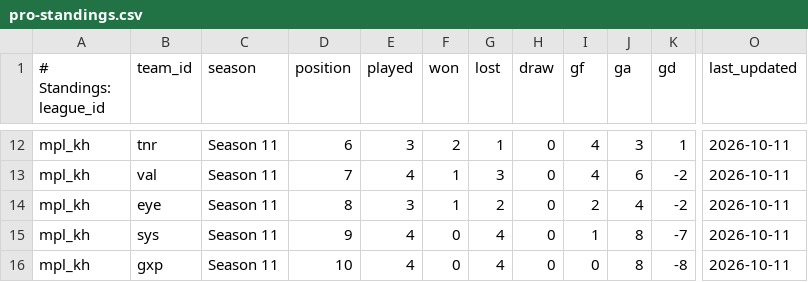
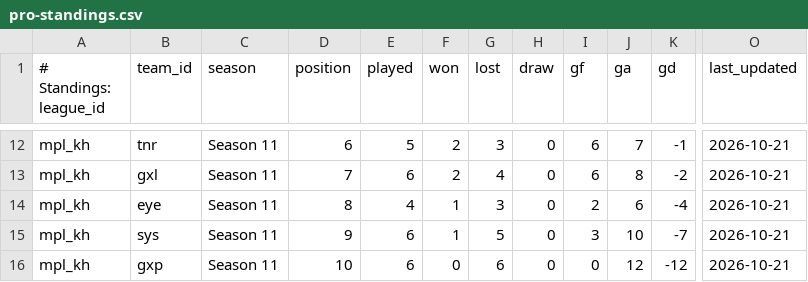
Before and after one commit to PainQisGod/jongrai, a CSV file: data/pro-standings.csv, drawn as a sheet; only a part is shown, gaps mark what is left out; the diff covers the shown part only; the diff names each change by its address in the sheet, - before the commit and + after, or states it on an @@ line.

```diff
--- a/data/pro-standings.csv
+++ b/data/pro-standings.csv
-E12 (played): 3
+E12 (played): 5
-G12 (lost): 1
+G12 (lost): 3
-I12:I13 (gf): 4
+I12:I13 (gf): 6
-J12 (ga): 3
+J12 (ga): 7
-K12 (gd): 1
+K12 (gd): -1
-O12:O16 (last_updated): 2026-10-11
+O12:O16 (last_updated): 2026-10-21
-B13 (team_id): val
+B13 (team_id): gxl
-E13 (played): 4
+E13 (played): 6
-F13 (won): 1
+F13 (won): 2
-G13 (lost): 3
+G13 (lost): 4
-J13 (ga): 6
+J13 (ga): 8
-E14 (played): 3
+E14 (played): 4
-G14 (lost): 2
+G14 (lost): 3
-J14 (ga): 4
+J14 (ga): 6
-K14 (gd): -2
+K14 (gd): -4
-E15:E16 (played): 4
+E15:E16 (played): 6
-F15 (won): 0
+F15 (won): 1
-G15 (lost): 4
+G15 (lost): 5
-I15 (gf): 1
+I15 (gf): 3
-J15 (ga): 8
+J15 (ga): 10
-G16 (lost): 4
+G16 (lost): 6
-J16 (ga): 8
+J16 (ga): 12
-K16 (gd): -8
+K16 (gd): -12
```
Also changed, not shown: 36 edited cells elsewhere in this file.
